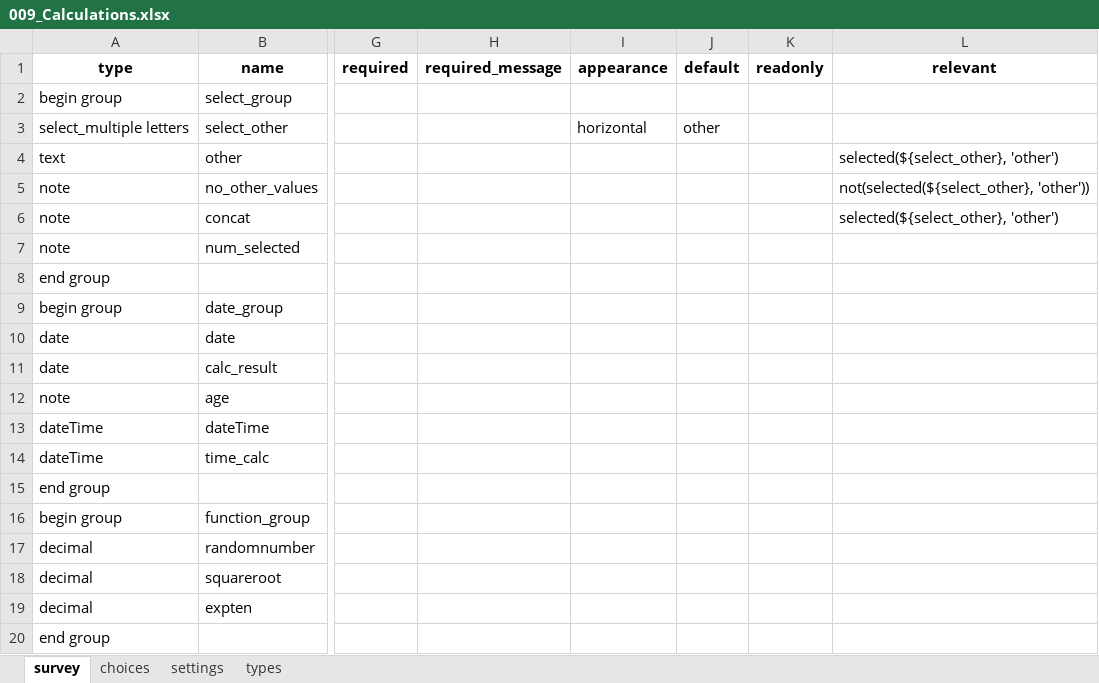
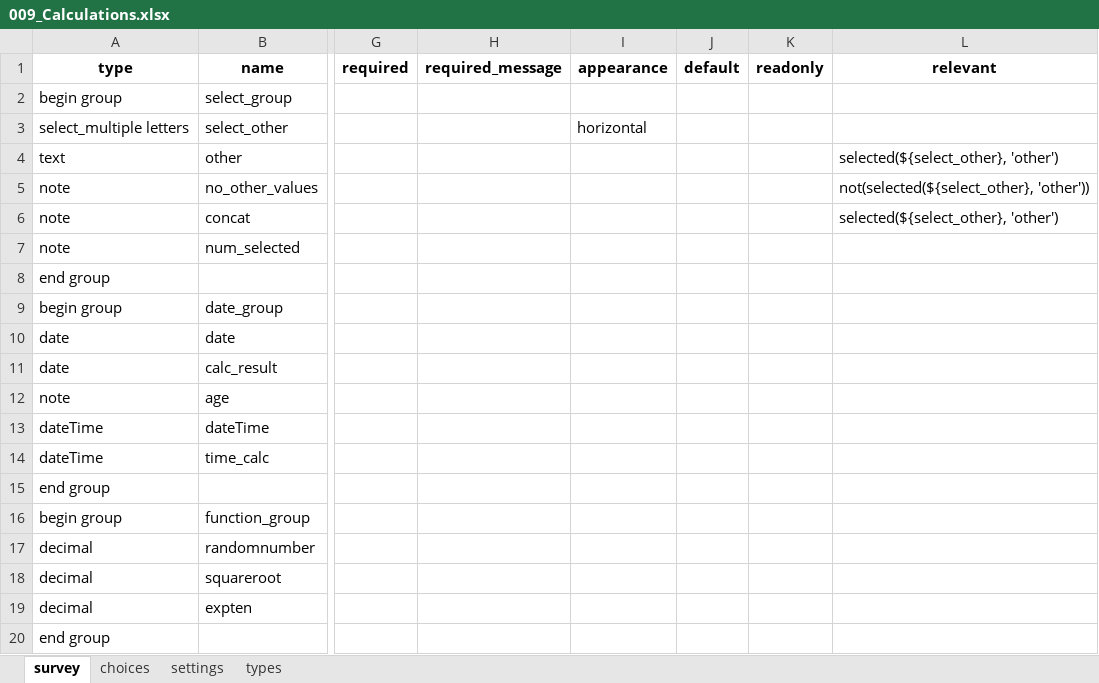
Before and after one commit to Esri/Survey123Community, an Excel workbook: Samples/009_Calculations.xlsx, sheet survey, drawn as a sheet; only a part is shown, gaps mark what is left out; values as stored, in another font and other column widths than the file's, no borders; conditional formats and table styles not drawn; the diff names each change by its address in the sheet, - before the commit and + after, or states it on an @@ line.

Commit message:
Calculations update
Removed default

```diff
--- a/Samples/009_Calculations.xlsx (sheet survey)
+++ b/Samples/009_Calculations.xlsx (sheet survey)
-J3 (default): other
+J3 (default): (empty)
```
